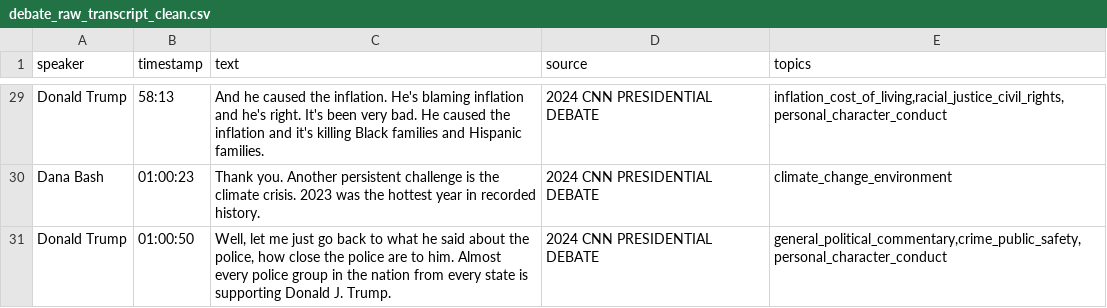
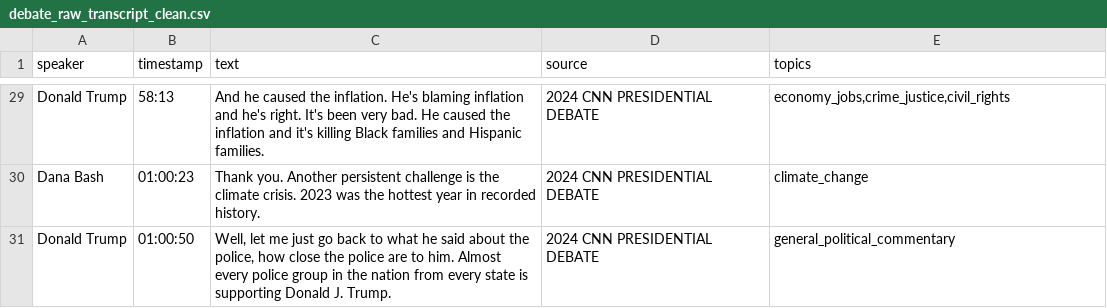
Before and after one commit to AI-Mentorship/Debate-Match-RAG, a CSV file: src/debate_raw_transcript_clean.csv, drawn as a sheet; only a part is shown, gaps mark what is left out; the diff covers the shown part only; the diff names each change by its address in the sheet, - before the commit and + after, or states it on an @@ line.

```diff
--- a/src/debate_raw_transcript_clean.csv
+++ b/src/debate_raw_transcript_clean.csv
-E29 (topics): inflation_cost_of_living,racial_justice_civil_rights,personal_character_conduct
+E29 (topics): economy_jobs,crime_justice,civil_rights
-E30 (topics): climate_change_environment
+E30 (topics): climate_change
-E31 (topics): general_political_commentary,crime_public_safety,personal_character_conduct
+E31 (topics): general_political_commentary
```
Also changed, not shown: 26 edited cells elsewhere in this file, 6 other files.
